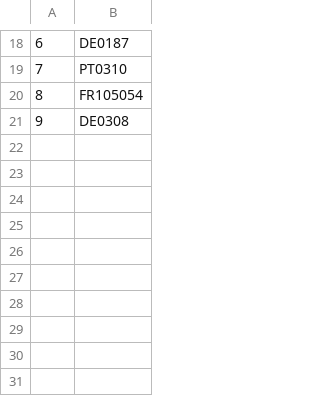
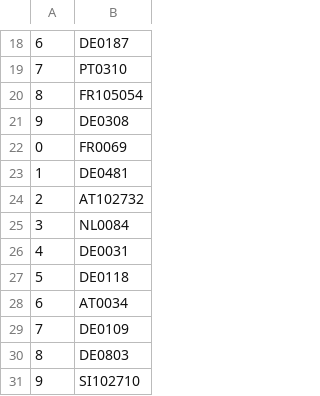
Before and after one commit to valdal14/olympy, a CSV file: dataset_cost_center.csv, drawn as a sheet; only a part is shown, gaps mark what is left out.

Commit message:
Automated CSV data append at 12:45:07

```diff
--- a/dataset_cost_center.csv
+++ b/dataset_cost_center.csv
@@ -21 +21,11 @@
 9,DE0308
+0,FR0069
+1,DE0481
+2,AT102732
+3,NL0084
+4,DE0031
+5,DE0118
+6,AT0034
+7,DE0109
+8,DE0803
+9,SI102710
```
